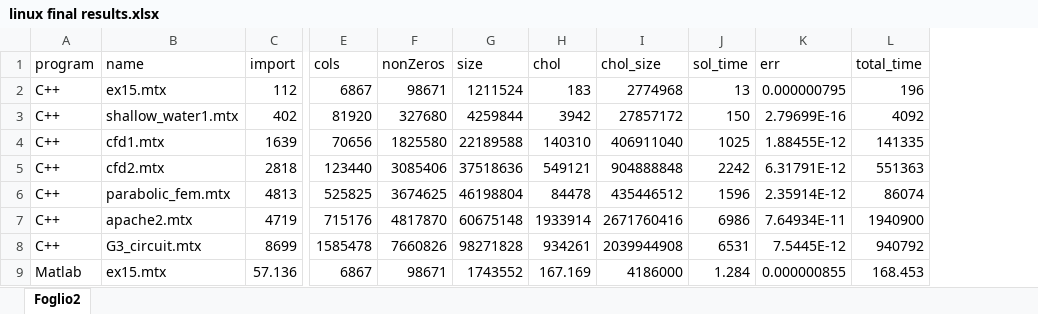
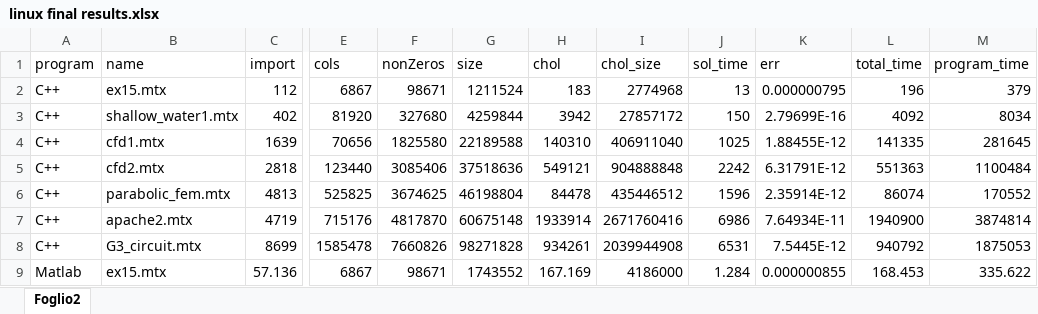
Before and after one commit to okamiRvS/Cholesky-Computing, an Excel workbook: final results/linux final results.xlsx, sheet Foglio2, drawn as a sheet; only a part is shown, gaps mark what is left out; values as stored, in another font and other column widths than the file's, no borders; charts and pictures and table styles not drawn; the diff names each change by its address in the sheet, - before the commit and + after, or states it on an @@ line.

```diff
--- a/final results/linux final results.xlsx (sheet Foglio2)
+++ b/final results/linux final results.xlsx (sheet Foglio2)
+column M (program_time), rows 2-9: 379 | 8034 | 281645 | 1100484 | 170552 | 3874814 | 1875053 | 335.622
```
Also changed, not shown: charts or pictures, final results/windows10 final results.xlsx, 1 other file.
